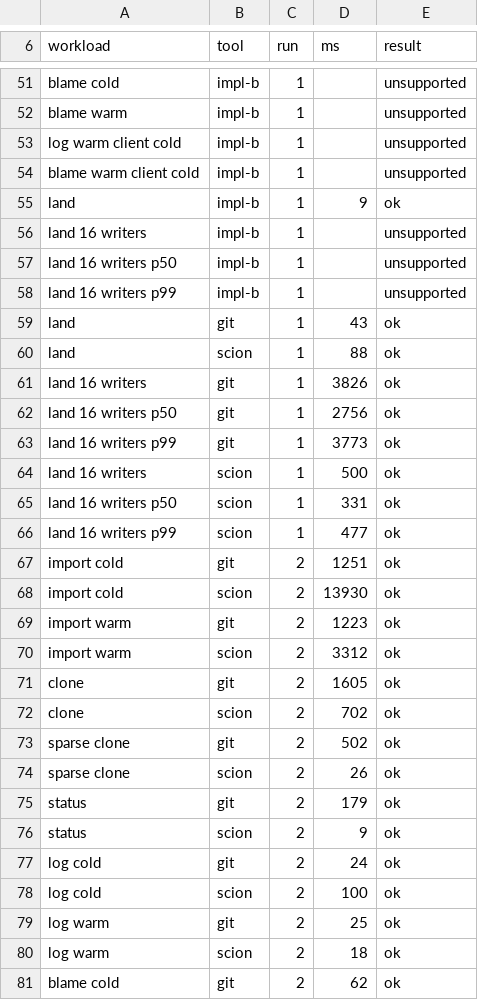
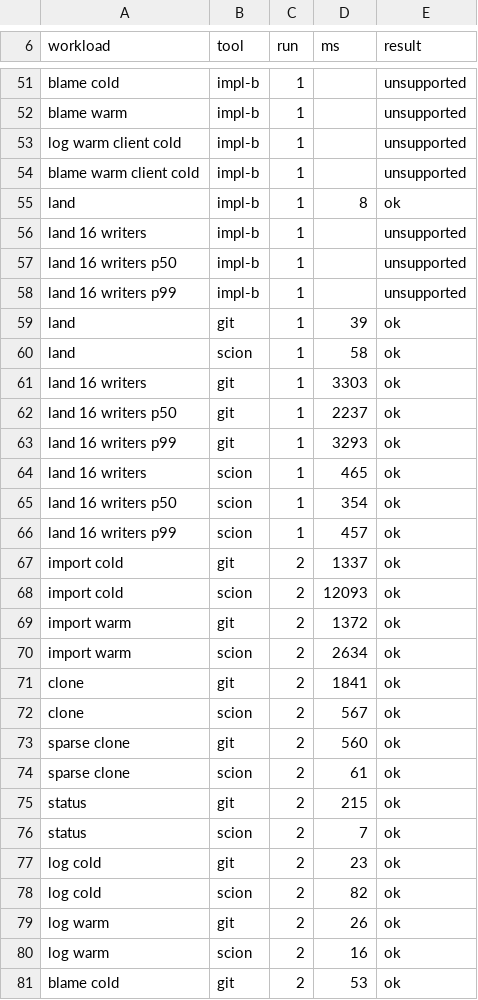
Before and after one commit to tekeburak/scion, a CSV file: docs/bench-real.csv, drawn as a sheet; only a part is shown, gaps mark what is left out; the diff covers the shown part only.

```diff
--- a/docs/bench-real.csv
+++ b/docs/bench-real.csv
@@ -54,3 +54,3 @@ log warm client cold,impl-b,1,,unsupported
 blame warm client cold,impl-b,1,,unsupported
-land,impl-b,1,9,ok
+land,impl-b,1,8,ok
 land 16 writers,impl-b,1,,unsupported
@@ -58,24 +58,24 @@ land 16 writers p50,impl-b,1,,unsupported
 land 16 writers p99,impl-b,1,,unsupported
-land,git,1,43,ok
-land,scion,1,88,ok
-land 16 writers,git,1,3826,ok
-land 16 writers p50,git,1,2756,ok
-land 16 writers p99,git,1,3773,ok
-land 16 writers,scion,1,500,ok
-land 16 writers p50,scion,1,331,ok
-land 16 writers p99,scion,1,477,ok
-import cold,git,2,1251,ok
-import cold,scion,2,13930,ok
-import warm,git,2,1223,ok
-import warm,scion,2,3312,ok
-clone,git,2,1605,ok
-clone,scion,2,702,ok
-sparse clone,git,2,502,ok
-sparse clone,scion,2,26,ok
-status,git,2,179,ok
-status,scion,2,9,ok
-log cold,git,2,24,ok
-log cold,scion,2,100,ok
-log warm,git,2,25,ok
-log warm,scion,2,18,ok
-blame cold,git,2,62,ok
+land,git,1,39,ok
+land,scion,1,58,ok
+land 16 writers,git,1,3303,ok
+land 16 writers p50,git,1,2237,ok
+land 16 writers p99,git,1,3293,ok
+land 16 writers,scion,1,465,ok
+land 16 writers p50,scion,1,354,ok
+land 16 writers p99,scion,1,457,ok
+import cold,git,2,1337,ok
+import cold,scion,2,12093,ok
+import warm,git,2,1372,ok
+import warm,scion,2,2634,ok
+clone,git,2,1841,ok
+clone,scion,2,567,ok
+sparse clone,git,2,560,ok
+sparse clone,scion,2,61,ok
+status,git,2,215,ok
+status,scion,2,7,ok
+log cold,git,2,23,ok
+log cold,scion,2,82,ok
+log warm,git,2,26,ok
+log warm,scion,2,16,ok
+blame cold,git,2,53,ok
```
Also changed, not shown: 120 edited cells elsewhere in this file, 2 other files.
